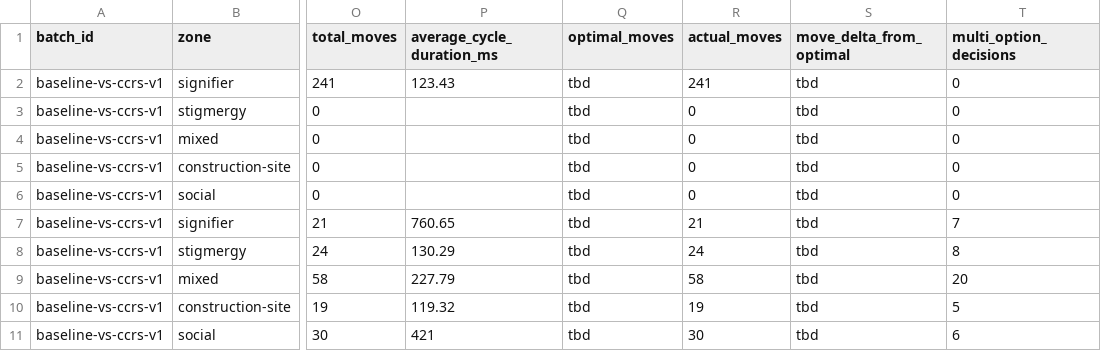
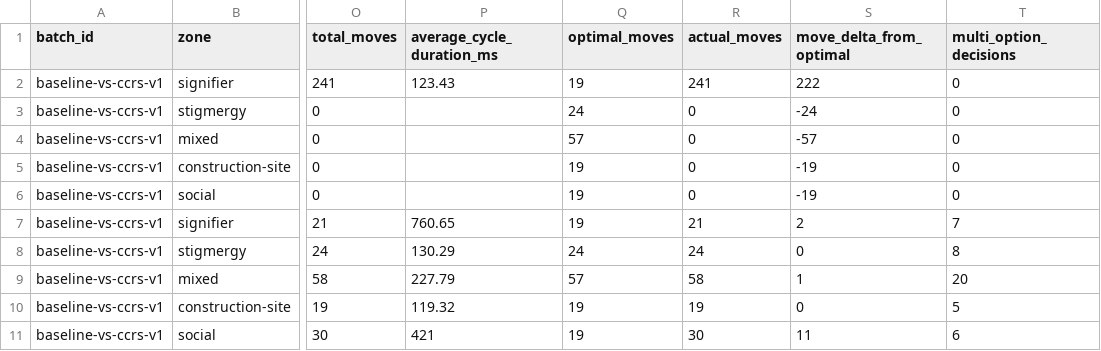
Before and after one commit to stefanmhsg/ccrs-bdi, a CSV file: experiments/reports/baseline-vs-ccrs-v1/zone-summary.csv, drawn as a sheet; only a part is shown, gaps mark what is left out; the diff names each change by its address in the sheet, - before the commit and + after, or states it on an @@ line.

```diff
--- a/experiments/reports/baseline-vs-ccrs-v1/zone-summary.csv
+++ b/experiments/reports/baseline-vs-ccrs-v1/zone-summary.csv
-Q2 (optimal_moves): tbd
+Q2 (optimal_moves): 19
-S2 (move_delta_from_optimal): tbd
+S2 (move_delta_from_optimal): 222
-Q3 (optimal_moves): tbd
+Q3 (optimal_moves): 24
-S3 (move_delta_from_optimal): tbd
+S3 (move_delta_from_optimal): -24
-Q4 (optimal_moves): tbd
+Q4 (optimal_moves): 57
-S4 (move_delta_from_optimal): tbd
+S4 (move_delta_from_optimal): -57
-Q5:Q7 (optimal_moves): tbd
+Q5:Q7 (optimal_moves): 19
-S5:S6 (move_delta_from_optimal): tbd
+S5:S6 (move_delta_from_optimal): -19
-S7 (move_delta_from_optimal): tbd
+S7 (move_delta_from_optimal): 2
-Q8 (optimal_moves): tbd
+Q8 (optimal_moves): 24
-S8 (move_delta_from_optimal): tbd
+S8 (move_delta_from_optimal): 0
-Q9 (optimal_moves): tbd
+Q9 (optimal_moves): 57
-S9 (move_delta_from_optimal): tbd
+S9 (move_delta_from_optimal): 1
-Q10:Q11 (optimal_moves): tbd
+Q10:Q11 (optimal_moves): 19
-S10 (move_delta_from_optimal): tbd
+S10 (move_delta_from_optimal): 0
-S11 (move_delta_from_optimal): tbd
+S11 (move_delta_from_optimal): 11
```
Also changed, not shown: experiments/reports/baseline-vs-ccrs-v1/runs.csv, experiments/reports/baseline-vs-ccrs-v2/runs.csv, 9 other files.
